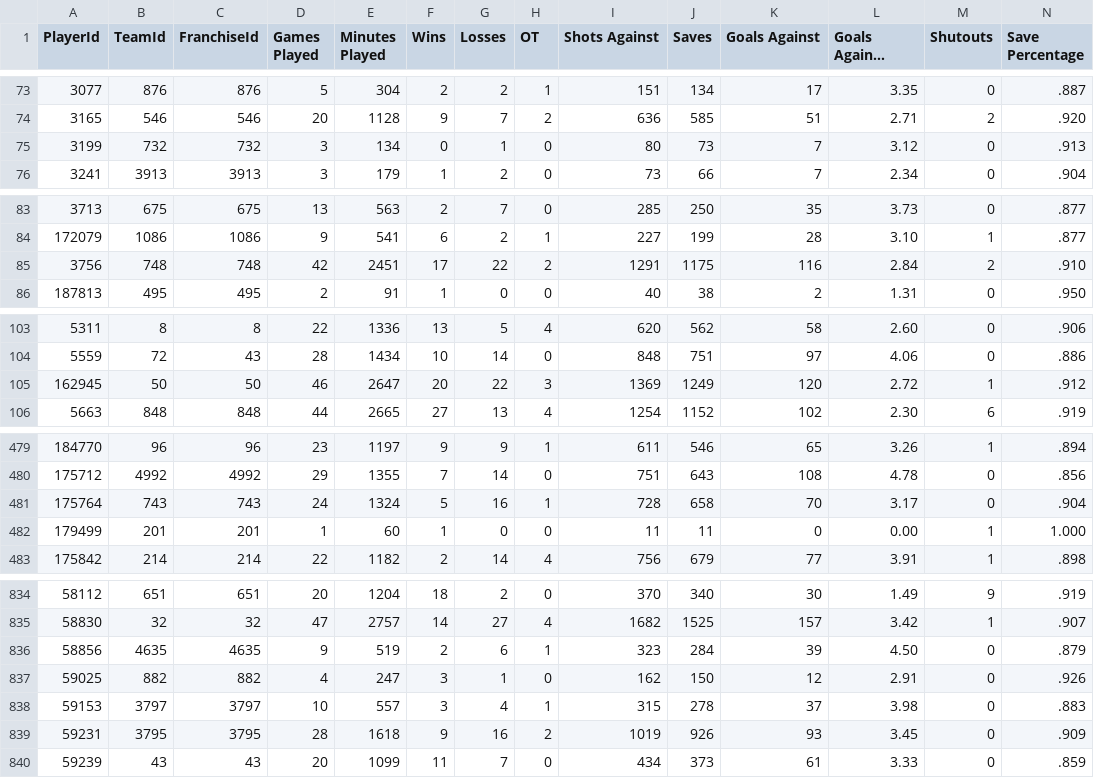
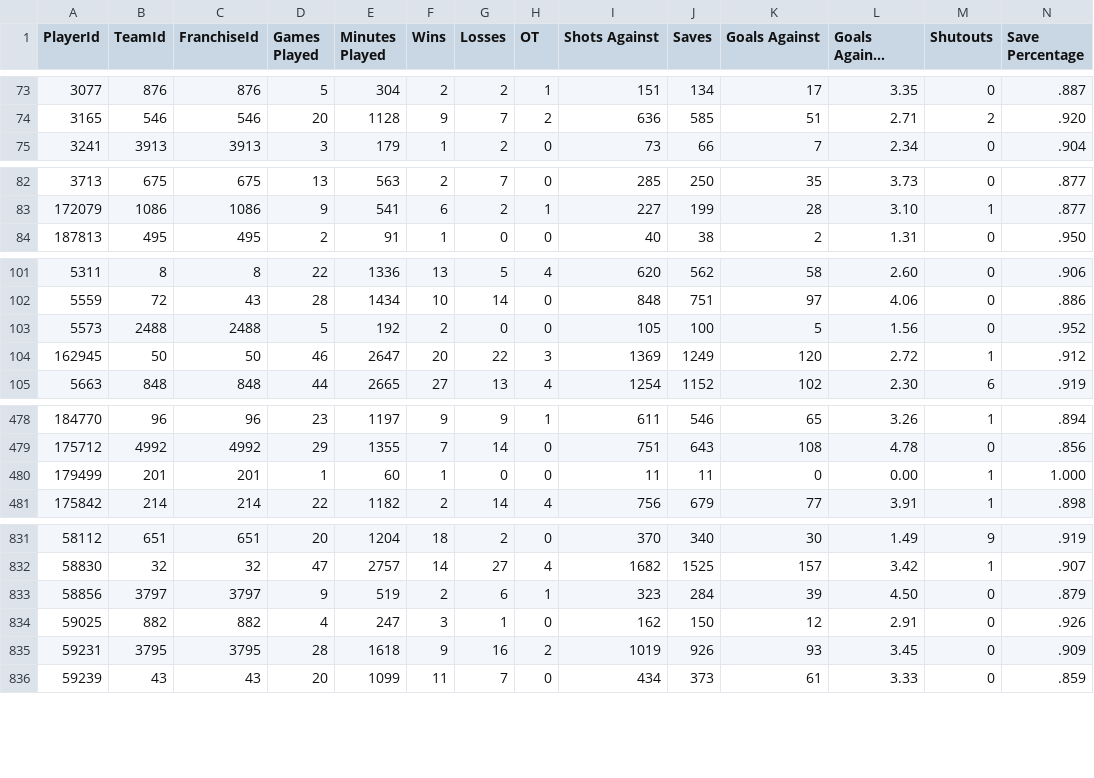
Before and after one commit to jvvbs/mjsl-csvs, a CSV file: player_goalie_stats_rs.csv, drawn as a sheet; only a part is shown, gaps mark what is left out; long unchanged cells end in …; removed rows and columns are numbered as before the commit, all else as after; rows hold the shown columns only; the diff covers the shown part only; the diff names each change by its address in the sheet, - before the commit and + after, or states it on an @@ line.

```diff
--- a/player_goalie_stats_rs.csv
+++ b/player_goalie_stats_rs.csv
-row 75: 3199 | 732 | 732 | 3 | 134 | 0 | 1 | 0 | 80 | 73 | 7 | 3.12 | 0 | .913
-row 85: 3756 | 748 | 748 | 42 | 2451 | 17 | 22 | 2 | 1291 | 1175 | 116 | 2.84 | 2 | .910
+row 103: 5573 | 2488 | 2488 | 5 | 192 | 2 | 0 | 0 | 105 | 100 | 5 | 1.56 | 0 | .952
-row 481: 175764 | 743 | 743 | 24 | 1324 | 5 | 16 | 1 | 728 | 658 | 70 | 3.17 | 0 | .904
-B833 (TeamId): 4635
+B833 (TeamId): 3797
-C833 (FranchiseId): 4635
+C833 (FranchiseId): 3797
-row 838: 59153 | 3797 | 3797 | 10 | 557 | 3 | 4 | 1 | 315 | 278 | 37 | 3.98 | 0 | .883
```
Also changed, not shown: 1 removed row and 22 edited cells elsewhere in this file, player_goalie_career_stats_po.csv, player_goalie_career_stats_ps.csv, 13 other files.
